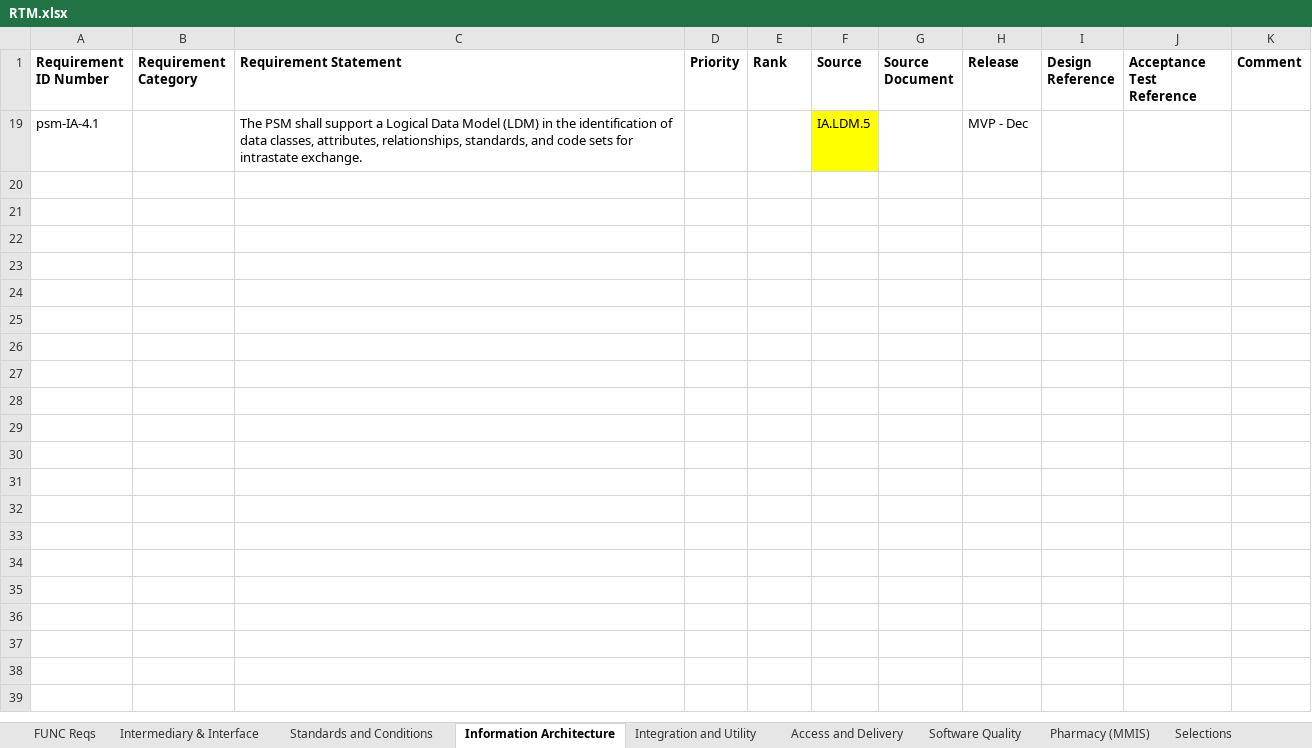
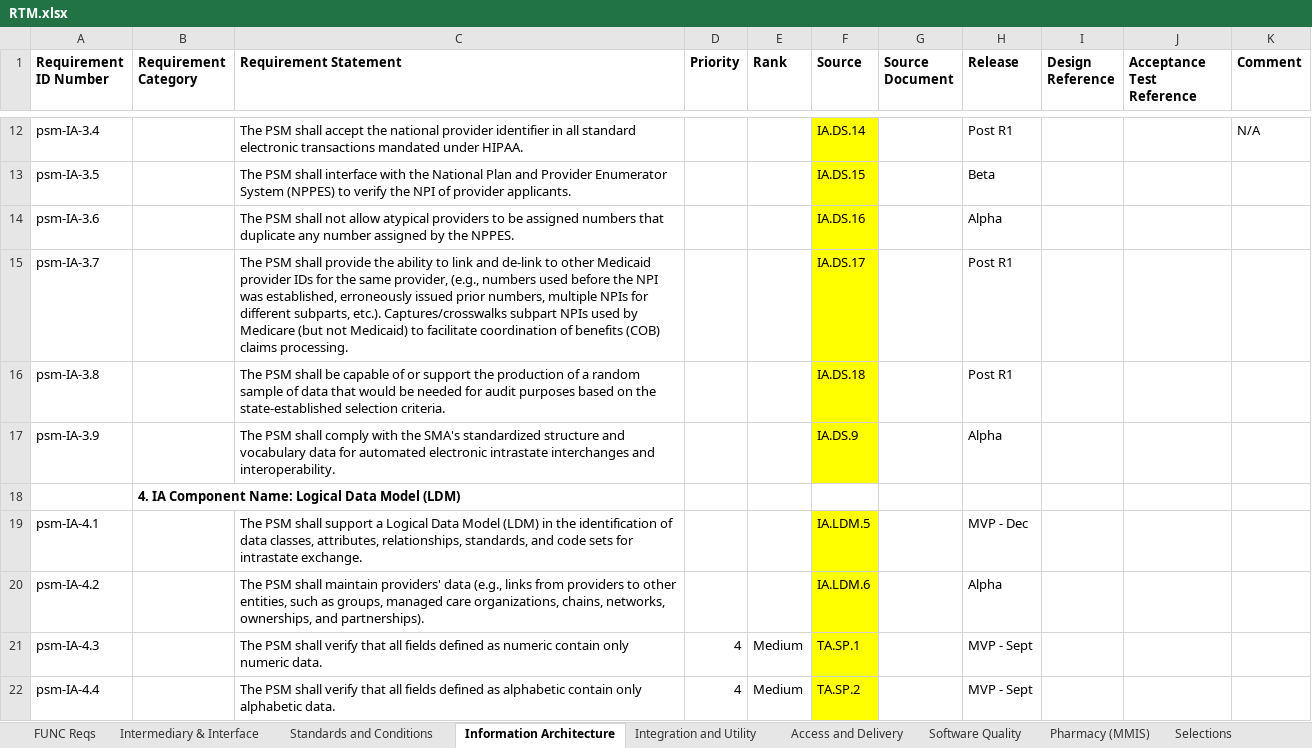
Before and after one commit to SolutionGuidance/psm, an Excel workbook: requirements/RTM.xlsx, sheet Information Architecture, drawn as a sheet; only a part is shown, gaps mark what is left out; values as stored, in another font and other column widths than the file's, no borders; charts and pictures not drawn; the diff covers the shown part only; the diff names each change by its address in the sheet, - before the commit and + after, or states it on an @@ line.

Commit message:
Make the RTM parseable and map it to issues
Make the PSM's Requirements Traceability Matrix (RTM) available in
various parseable formats, and map between requirement IDs and issues
(up through issue 740), all for the 'psm-dashboard' project.

This is really a squashing of commits c077cc0c - b07f2074 (by various
authors) on the 'rtm-issue-linking' branch, plus a few more changes.

Note this manually merges commit 548b2c486e (from master) to RTM.xlsx.
That commit added one requirement to RTM.xlsx.  We manually replicate
that change here, so that when this branch is merged to master, we can
just take the branch's version of RTM.xlsx (there are no other changes
to it since the branch was made).  Also, we put the new req into the
appropriate CSV export file here.

```diff
--- a/requirements/RTM.xlsx (sheet Information Architecture)
+++ b/requirements/RTM.xlsx (sheet Information Architecture)
@@ row 12 unhidden: psm-IA-3.4 |  | The PSM shall accept the national provider identifier in all standard electronic transactions mandated under HIPAA. |  |  | IA.DS.14 |  | Post R1 |  |  | N/A @@
@@ row 13 unhidden: psm-IA-3.5 |  | The PSM shall interface with the National Plan and Provider Enumerator System (NPPES) to verify the NPI of provider applicants. |  |  | IA.DS.15 |  | Beta @@
@@ row 14 unhidden: psm-IA-3.6 |  | The PSM shall not allow atypical providers to be assigned numbers that duplicate any number assigned by the NPPES. |  |  | IA.DS.16 |  | Alpha @@
@@ row 15 unhidden: psm-IA-3.7 |  | The PSM shall provide the ability to link and de-link to other Medicaid provider IDs for the same provider, (e.g., numbers used before the NPI was established, erroneously issued prior numbers, multiple NPIs for different subparts, etc.). Captures/crosswalks subpart NPIs used by Medicare (but not Medicaid) to facilitate coordination of benefits (COB) claims processing. |  |  | IA.DS.17 |  | Post R1 @@
@@ row 16 unhidden: psm-IA-3.8 |  | The PSM shall be capable of or support the production of a random sample of data that would be needed for audit purposes based on the state-established selection criteria. |  |  | IA.DS.18 |  | Post R1 @@
@@ row 17 unhidden: psm-IA-3.9 |  | The PSM shall comply with the SMA's standardized structure and vocabulary data for automated electronic intrastate interchanges and interoperability. |  |  | IA.DS.9 |  | Alpha @@
@@ row 18 unhidden:  | 4. IA Component Name: Logical Data Model (LDM) @@
@@ row 20 unhidden: psm-IA-4.2 |  | The PSM shall maintain providers' data (e.g., links from providers to other entities, such as groups, managed care organizations, chains, networks, ownerships, and partnerships). |  |  | IA.LDM.6 |  | Alpha @@
@@ row 21 unhidden: psm-IA-4.3 |  | The PSM shall verify that all fields defined as numeric contain only numeric data. | 4 | Medium | TA.SP.1 |  | MVP - Sept @@
@@ row 22 unhidden: psm-IA-4.4 |  | The PSM shall verify that all fields defined as alphabetic contain only alphabetic data. | 4 | Medium | TA.SP.2 |  | MVP - Sept @@
```
Also changed, not shown: 10 hidden or unhidden rows elsewhere in this sheet, sheet Access and Delivery, sheet Integration and Utility, sheet Standards and Conditions, sheet FUNC Reqs, sheet Software Quality, hidden cells, charts or pictures, 21 other files.
